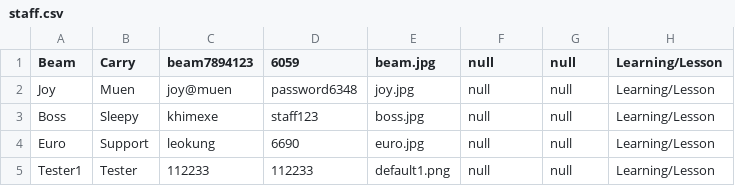
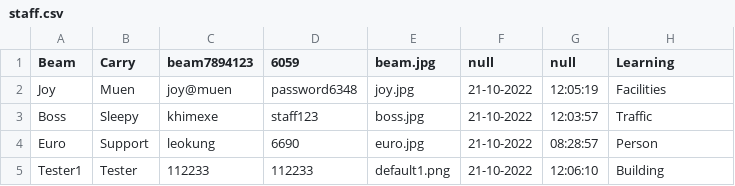
Before and after one commit to beam7894123/project-javaverse, a CSV file: filescsv/staff.csv, drawn as a sheet.

```diff
--- a/filescsv/staff.csv
+++ b/filescsv/staff.csv
@@ -1,5 +1,5 @@
-Beam,Carry,beam7894123,6059,beam.jpg,null,null,Learning/Lesson
-Joy,Muen,joy@muen,password6348,joy.jpg,null,null,Learning/Lesson
-Boss,Sleepy,khimexe,staff123,boss.jpg,null,null,Learning/Lesson
-Euro,Support,leokung,6690,euro.jpg,null,null,Learning/Lesson
-Tester1,Tester,112233,112233,default1.png,null,null,Learning/Lesson
+Beam,Carry,beam7894123,6059,beam.jpg,null,null,Learning
+Joy,Muen,joy@muen,password6348,joy.jpg,21-10-2022 ,12:05:19,Facilities
+Boss,Sleepy,khimexe,staff123,boss.jpg,21-10-2022 ,12:03:57,Traffic
+Euro,Support,leokung,6690,euro.jpg,21-10-2022 ,08:28:57,Person
+Tester1,Tester,112233,112233,default1.png,21-10-2022 ,12:06:10,Building
```
Also changed, not shown: 3 other files.
